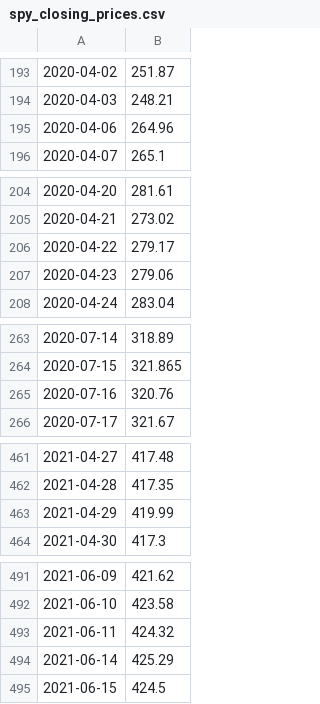
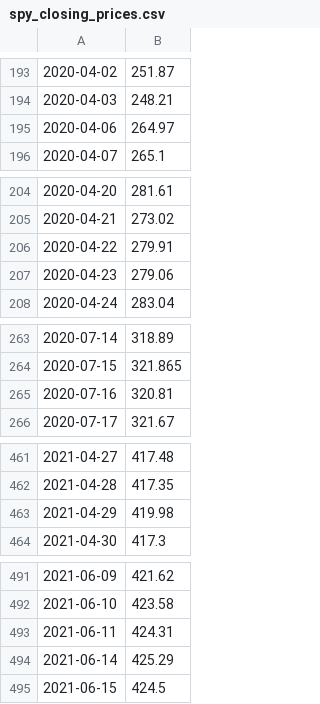
Before and after one commit to jpweldon/Cryptocurrency_Stock_Correlation, a CSV file: Resources/spy_closing_prices.csv, drawn as a sheet; only a part is shown, gaps mark what is left out; the diff covers the shown part only.

```diff
--- a/Resources/spy_closing_prices.csv
+++ b/Resources/spy_closing_prices.csv
@@ -194,3 +194,3 @@
 2020-04-03,248.21
-2020-04-06,264.96
+2020-04-06,264.97
 2020-04-07,265.1
@@ -205,3 +205,3 @@
 2020-04-21,273.02
-2020-04-22,279.17
+2020-04-22,279.91
 2020-04-23,279.06
@@ -264,3 +264,3 @@
 2020-07-15,321.865
-2020-07-16,320.76
+2020-07-16,320.81
 2020-07-17,321.67
@@ -462,3 +462,3 @@
 2021-04-28,417.35
-2021-04-29,419.99
+2021-04-29,419.98
 2021-04-30,417.3
@@ -492,3 +492,3 @@
 2021-06-10,423.58
-2021-06-11,424.32
+2021-06-11,424.31
 2021-06-14,425.29
```
Also changed, not shown: 39 edited cells elsewhere in this file, Resources/spy_daily_returns.csv, 3 other files.
